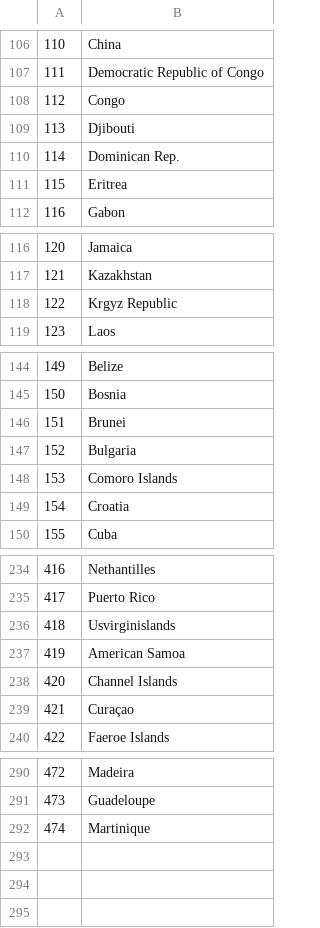
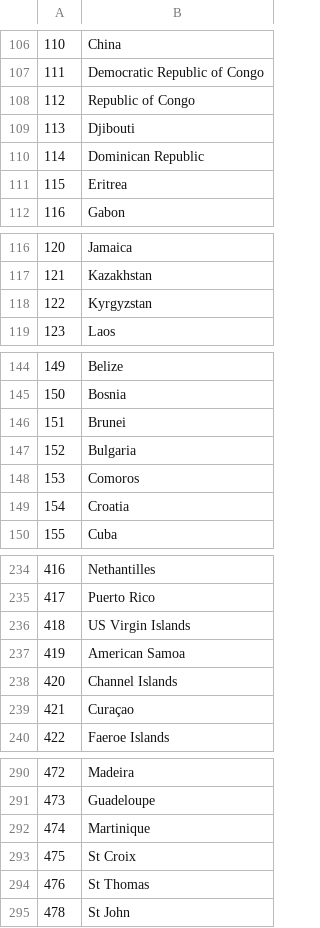
Before and after one commit to bapfeld/vdem-codes, a CSV file: vnames.csv, drawn as a sheet; only a part is shown, gaps mark what is left out.

Commit message:
Update a few names for clarity

```diff
--- a/vnames.csv
+++ b/vnames.csv
@@ -107,5 +107,5 @@
 111,"Democratic Republic of Congo"
-112,"Congo"
+112,"Republic of Congo"
 113,"Djibouti"
-114,"Dominican Rep."
+114,"Dominican Republic"
 115,"Eritrea"
@@ -117,3 +117,3 @@
 121,"Kazakhstan"
-122,"Krgyz Republic"
+122,"Kyrgyzstan"
 123,"Laos"
@@ -147,3 +147,3 @@
 152,"Bulgaria"
-153,"Comoro Islands"
+153,"Comoros"
 154,"Croatia"
@@ -235,3 +235,3 @@
 417,"Puerto Rico"
-418,"Usvirginislands"
+418,"US Virgin Islands"
 419,"American Samoa"
@@ -292 +292,4 @@
 474,"Martinique"
+475,"St Croix"
+476,"St Thomas"
+478,"St John"
```
